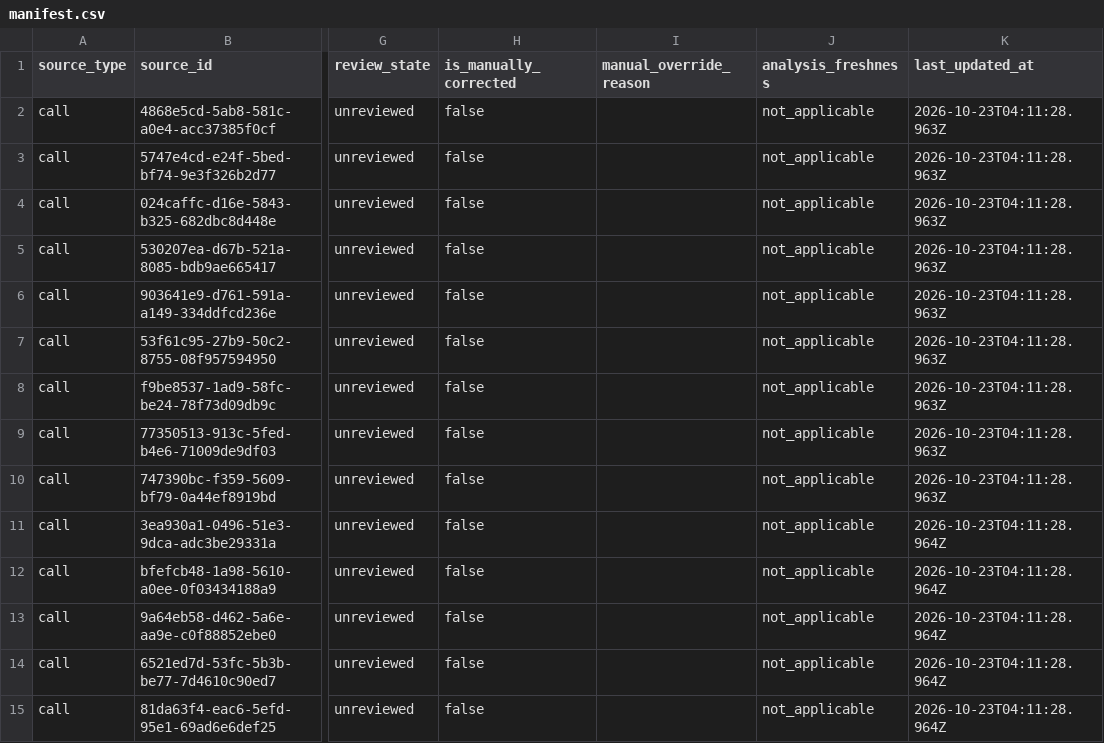
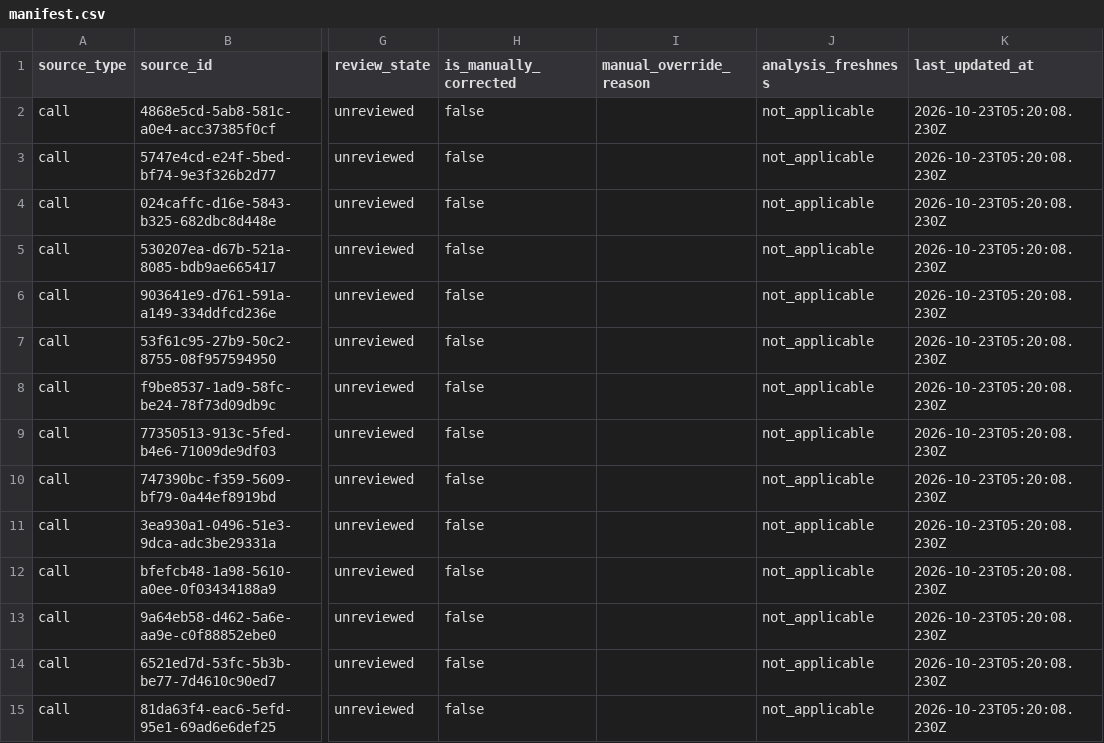
Before and after one commit to Blessan-Corley/Hackathon, a CSV file: exports/manifest.csv, drawn as a sheet; only a part is shown, gaps mark what is left out; the diff covers the shown part only; the diff names each change by its address in the sheet, - before the commit and + after, or states it on an @@ line.

```diff
--- a/exports/manifest.csv
+++ b/exports/manifest.csv
-K2:K10 (last_updated_at): 2026-10-23T04:11:28.963Z
+K2:K10 (last_updated_at): 2026-10-23T05:20:08.230Z
-K11:K15 (last_updated_at): 2026-10-23T04:11:28.964Z
+K11:K15 (last_updated_at): 2026-10-23T05:20:08.230Z
```
Also changed, not shown: 30 edited cells elsewhere in this file, 57 other files.
